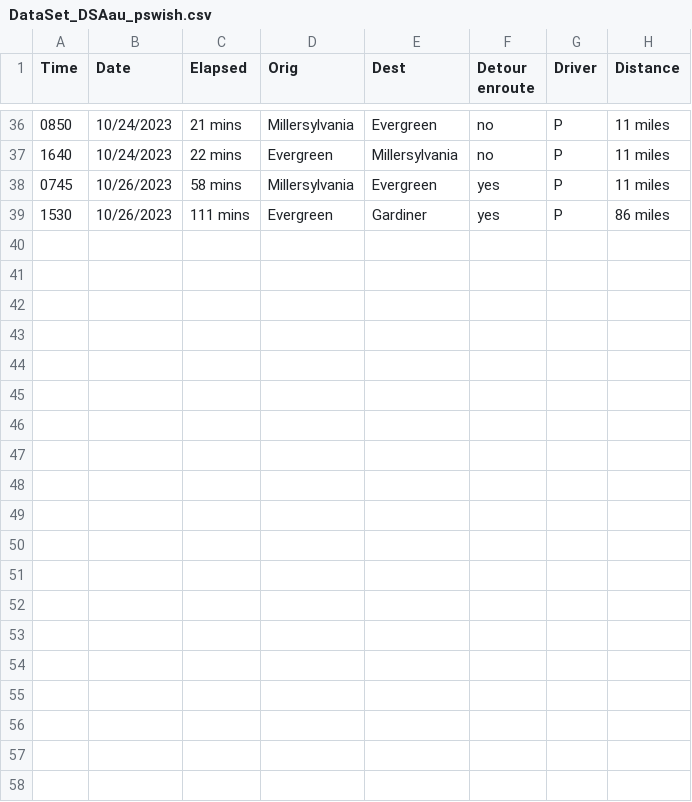
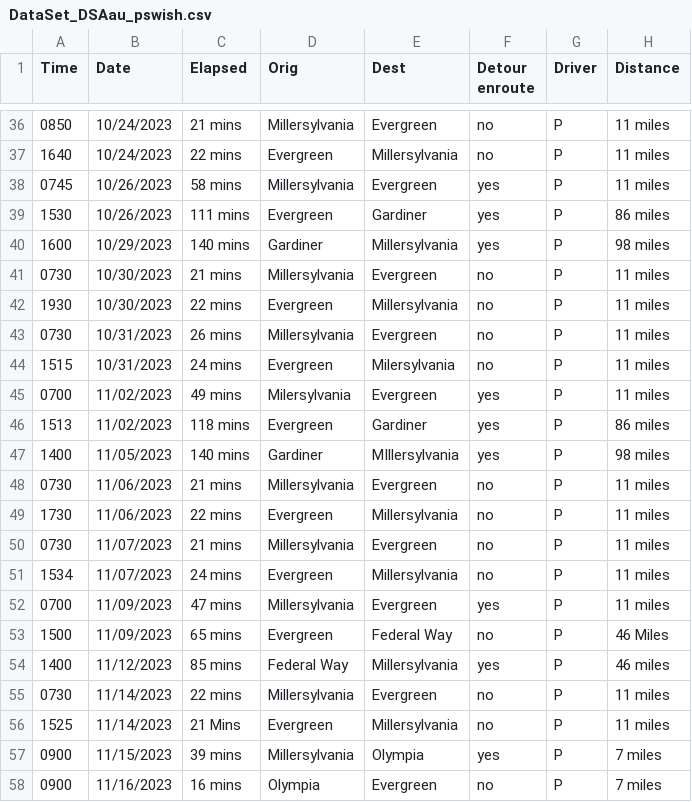
Before and after one commit to TheEvergreenStateCollege/upper-division-cs-23-24, a CSV file: dsa-23au/java-dsa/pswish-natmcl/LatestVersion/DriverDataResources/DataSet_DSAau_pswish.csv, drawn as a sheet; only a part is shown, gaps mark what is left out.

Commit message:
updating my data to Nov16

```diff
--- a/dsa-23au/java-dsa/pswish-natmcl/LatestVersion/DriverDataResources/DataSet_DSAau_pswish.csv
+++ b/dsa-23au/java-dsa/pswish-natmcl/LatestVersion/DriverDataResources/DataSet_DSAau_pswish.csv
@@ -39 +39,20 @@ Time,Date,Elapsed,Orig,Dest,Detour enroute,Driver,Distance
 1530,10/26/2023,111 mins,Evergreen,Gardiner,yes,P,86 miles
+1600,10/29/2023,140 mins,Gardiner,Millersylvania,yes,P,98 miles
+0730,10/30/2023,21 mins,Millersylvania,Evergreen,no,P,11 miles
+1930,10/30/2023,22 mins,Evergreen,Millersylvania,no,P,11 miles
+0730,10/31/2023,26 mins,Millersylvania,Evergreen,no,P,11 miles
+1515,10/31/2023,24 mins,Evergreen,Milersylvania,no,P,11 miles
+0700,11/02/2023,49 mins,Milersylvania,Evergreen,yes,P,11 miles
+1513,11/02/2023,118 mins,Evergreen,Gardiner,yes,P,86 miles
+1400,11/05/2023,140 mins,Gardiner,MIllersylvania,yes,P,98 miles
+0730,11/06/2023,21 mins,Millersylvania,Evergreen,no,P,11 miles
+1730,11/06/2023,22 mins,Evergreen,Millersylvania,no,P,11 miles
+0730,11/07/2023,21 mins,Millersylvania,Evergreen,no,P,11 miles
+1534,11/07/2023,24 mins,Evergreen,Millersylvania,no,P,11 miles
+0700,11/09/2023,47 mins,Millersylvania,Evergreen,yes,P,11 miles
+1500,11/09/2023,65 mins,Evergreen,Federal Way,no,P,46 Miles
+1400,11/12/2023,85 mins,Federal Way,Millersylvania,yes,P,46 miles
+0730,11/14/2023,22 mins,Millersylvania,Evergreen,no,P,11 miles
+1525,11/14/2023,21 Mins,Evergreen,Millersylvania,no,P,11 miles
+0900,11/15/2023,39 mins,Millersylvania,Olympia,yes,P,7 miles
+0900,11/16/2023,16 mins,Olympia,Evergreen,no,P,7 miles
```
